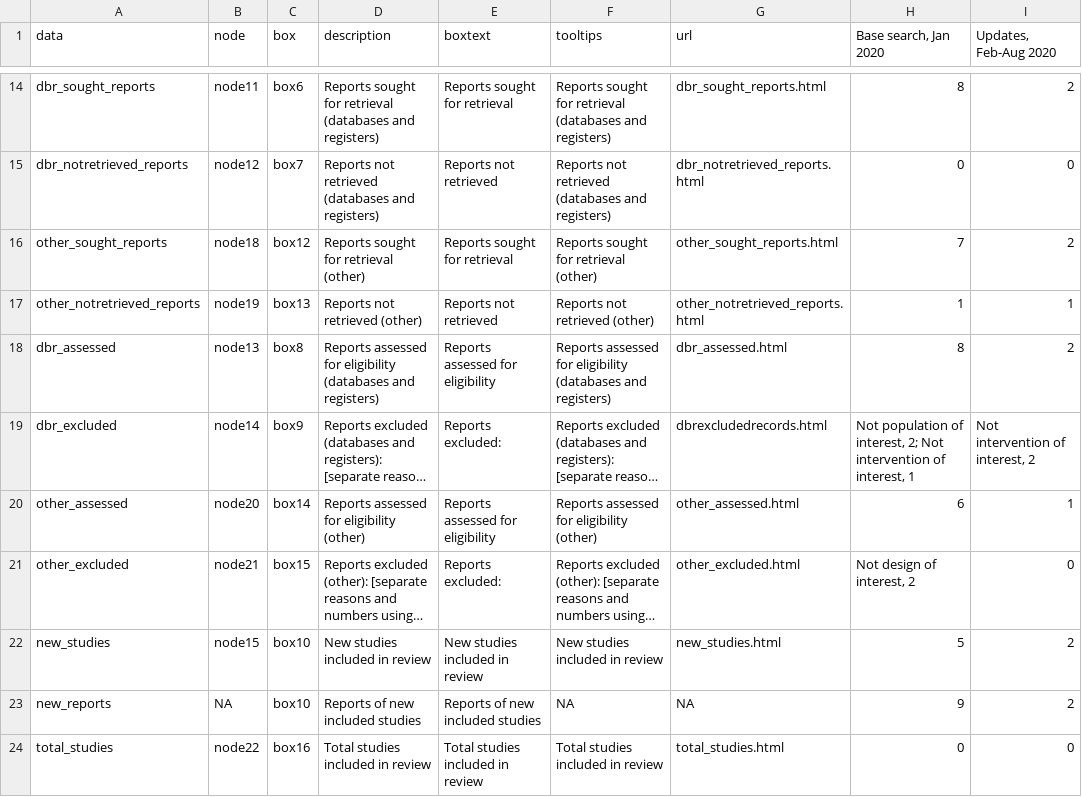
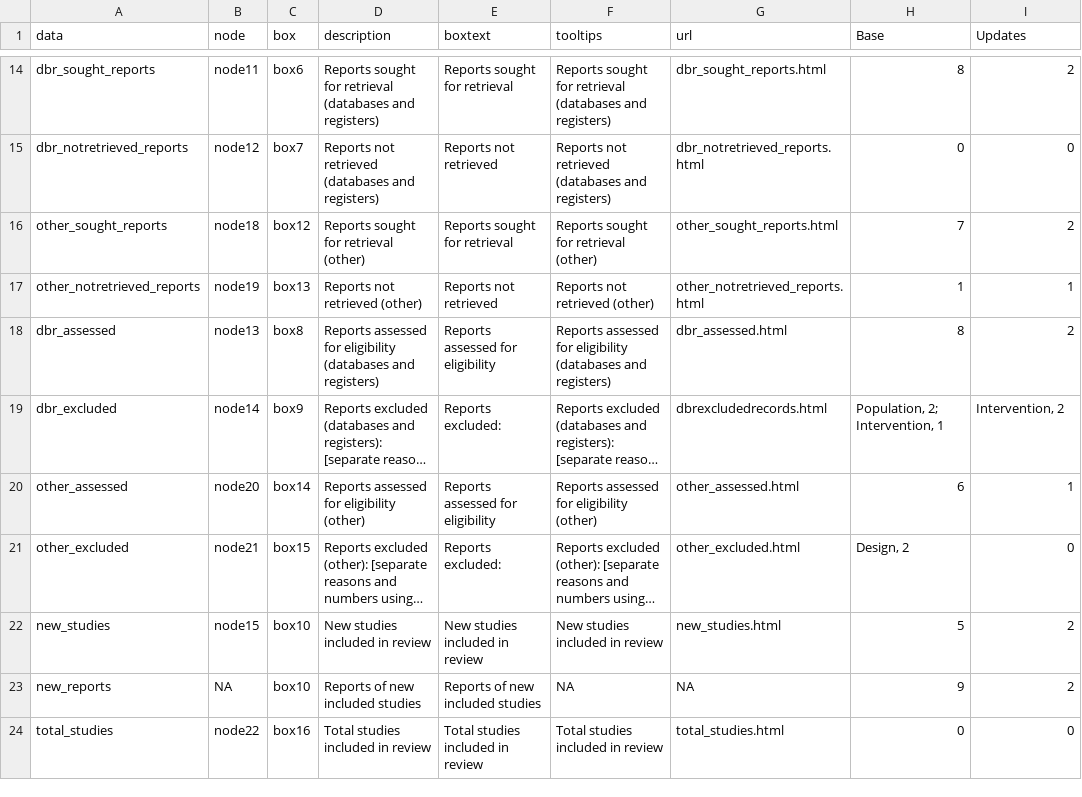
Before and after one commit to nealhaddaway/livingPRISMAflow, a CSV file: inst/extdata/approach3.csv, drawn as a sheet; only a part is shown, gaps mark what is left out; long unchanged cells end in …; the diff names each change by its address in the sheet, - before the commit and + after, or states it on an @@ line.

```diff
--- a/inst/extdata/approach3.csv
+++ b/inst/extdata/approach3.csv
-H1: Base search, Jan 2020
+H1: Base
-I1: Updates, Feb-Aug 2020
+I1: Updates
-H19 (Base): Not population of interest, 2; Not intervention of interest, 1
+H19 (Base): Population, 2; Intervention, 1
-I19 (Updates): Not intervention of interest, 2
+I19 (Updates): Intervention, 2
-H21 (Base): Not design of interest, 2
+H21 (Base): Design, 2
```
Also changed, not shown: inst/extdata/approach2.csv, inst/extdata/approach4.csv, 7 other files.
